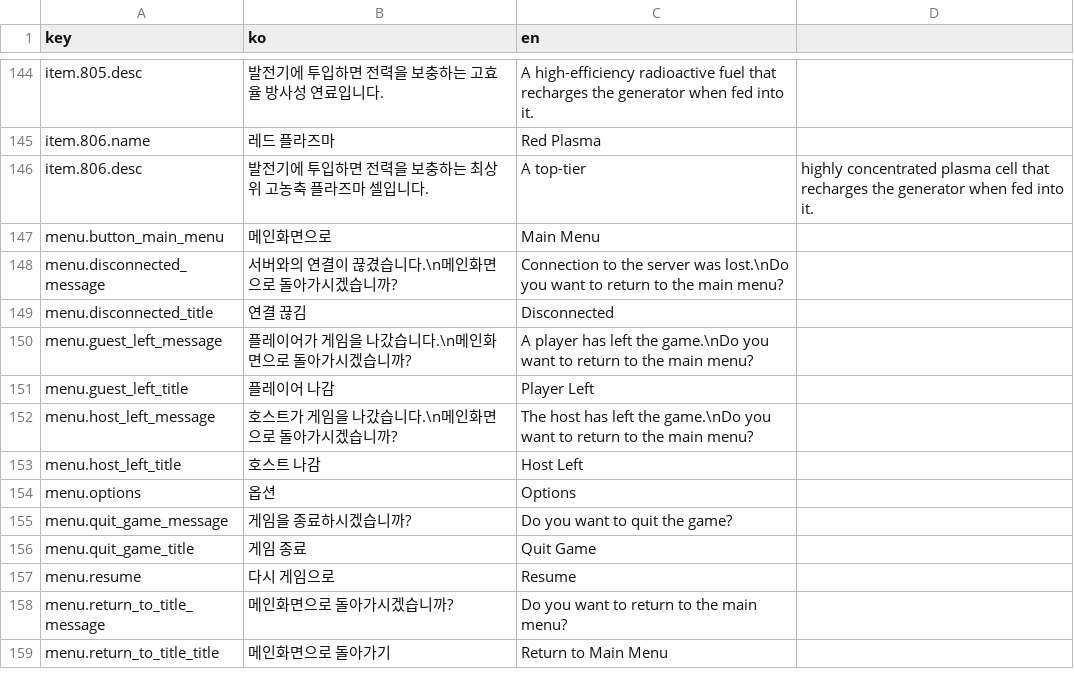
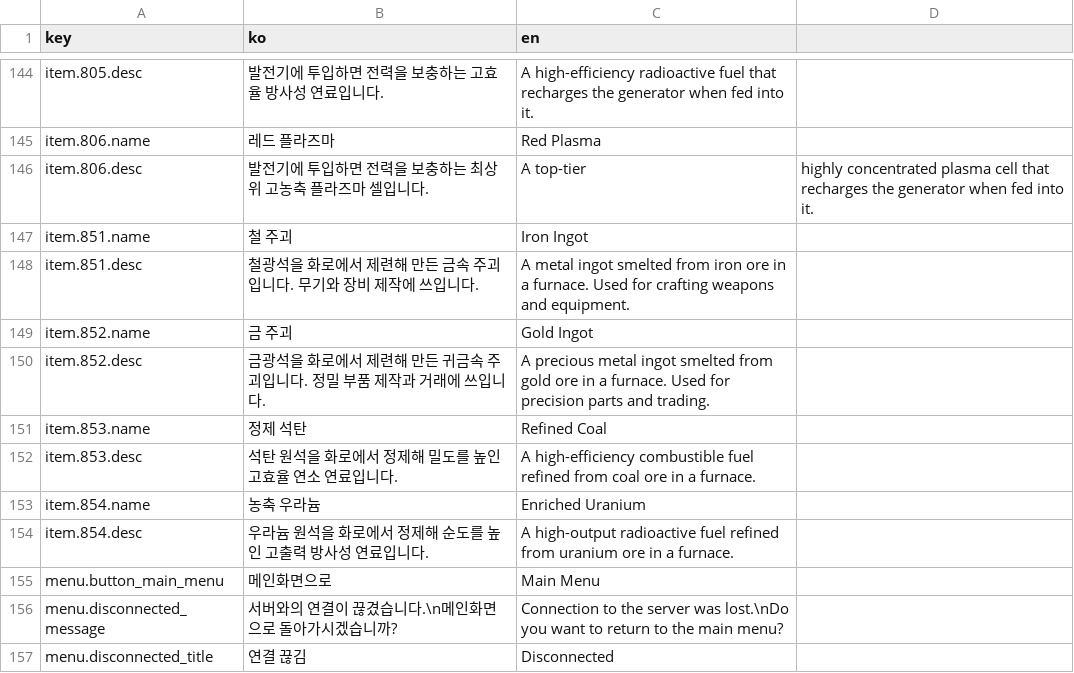
Before and after one commit to ksjgusdh123/PocoPoachers, a CSV file: PocoPoachers/DataTable/localization.csv, drawn as a sheet; only a part is shown, gaps mark what is left out; the shorter side is filled out with more unchanged rows.

```diff
--- a/PocoPoachers/DataTable/localization.csv
+++ b/PocoPoachers/DataTable/localization.csv
@@ -146,2 +146,10 @@ item.806.name,레드 플라즈마,Red Plasma
 item.806.desc,발전기에 투입하면 전력을 보충하는 최상위 고농축 플라즈마 셀입니다.,A top-tier, highly concentrated plasma cell that recharges the generator when fed into it.
+item.851.name,철 주괴,Iron Ingot
+item.851.desc,철광석을 화로에서 제련해 만든 금속 주괴입니다. 무기와 장비 제작에 쓰입니다.,A metal ingot smelted from iron ore in a furnace. Used for crafting weapons and equipment.
+item.852.name,금 주괴,Gold Ingot
+item.852.desc,금광석을 화로에서 제련해 만든 귀금속 주괴입니다. 정밀 부품 제작과 거래에 쓰입니다.,A precious metal ingot smelted from gold ore in a furnace. Used for precision parts and trading.
+item.853.name,정제 석탄,Refined Coal
+item.853.desc,석탄 원석을 화로에서 정제해 밀도를 높인 고효율 연소 연료입니다.,A high-efficiency combustible fuel refined from coal ore in a furnace.
+item.854.name,농축 우라늄,Enriched Uranium
+item.854.desc,우라늄 원석을 화로에서 정제해 순도를 높인 고출력 방사성 연료입니다.,A high-output radioactive fuel refined from uranium ore in a furnace.
 menu.button_main_menu,메인화면으로,Main Menu
```
Also changed, not shown: PocoPoachers/DataTable/item.csv, 5 other files.
